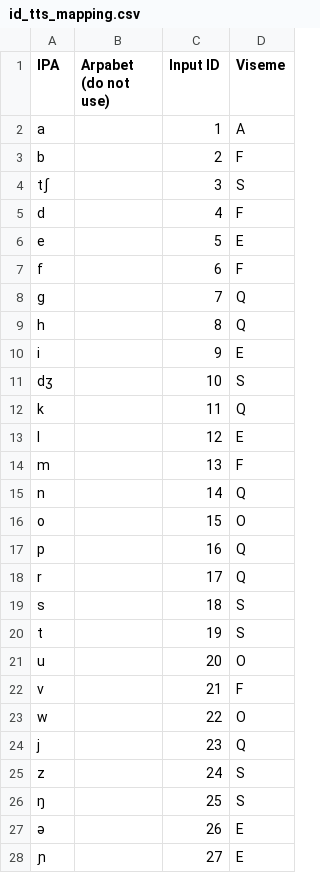
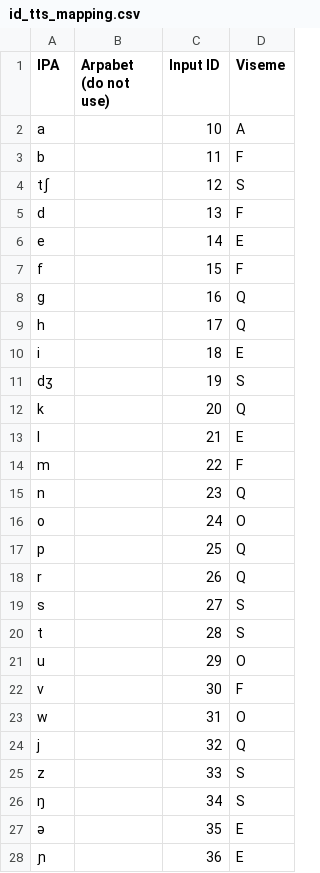
Before and after one commit to bookbot-kids/tts, a CSV file: example/assets/tts/id_tts_mapping.csv, drawn as a sheet; only a part is shown; the diff covers the shown part only.

```diff
--- a/example/assets/tts/id_tts_mapping.csv
+++ b/example/assets/tts/id_tts_mapping.csv
@@ -1,28 +1,28 @@
 IPA,Arpabet (do not use),Input ID,Viseme
-a,,1,A
-b,,2,F
-tʃ,,3,S
-d,,4,F
-e,,5,E
-f,,6,F
-ɡ,,7,Q
-h,,8,Q
-i,,9,E
-dʒ,,10,S
-k,,11,Q
-l,,12,E
-m,,13,F
-n,,14,Q
-o,,15,O
-p,,16,Q
-r,,17,Q
-s,,18,S
-t,,19,S
-u,,20,O
-v,,21,F
-w,,22,O
-j,,23,Q
-z,,24,S
-ŋ,,25,S
-ə,,26,E
-ɲ,,27,E
+a,,10,A
+b,,11,F
+tʃ,,12,S
+d,,13,F
+e,,14,E
+f,,15,F
+ɡ,,16,Q
+h,,17,Q
+i,,18,E
+dʒ,,19,S
+k,,20,Q
+l,,21,E
+m,,22,F
+n,,23,Q
+o,,24,O
+p,,25,Q
+r,,26,Q
+s,,27,S
+t,,28,S
+u,,29,O
+v,,30,F
+w,,31,O
+j,,32,Q
+z,,33,S
+ŋ,,34,S
+ə,,35,E
+ɲ,,36,E
```
Also changed, not shown: 4 added rows and 9 edited cells elsewhere in this file, 11 other files.
